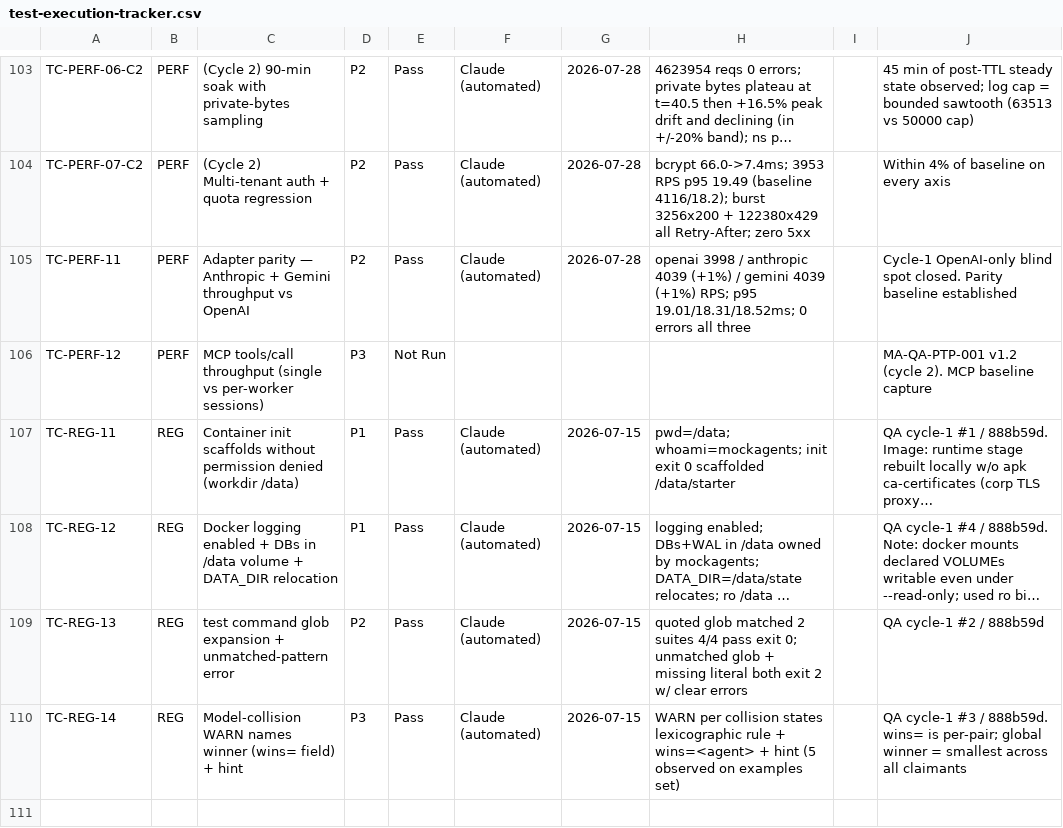
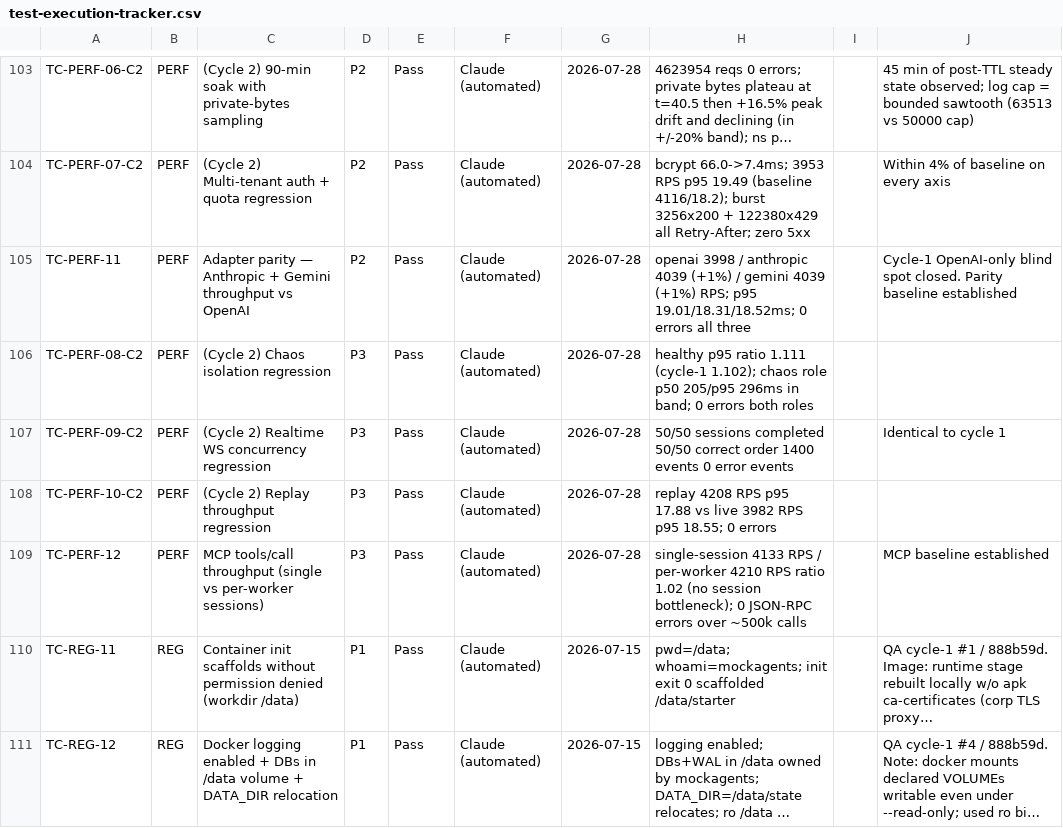
Before and after one commit to mockagents/mockagents, a CSV file: docs/qa/test-execution-tracker.csv, drawn as a sheet; only a part is shown, gaps mark what is left out; the shorter side is filled out with more unchanged rows; long unchanged cells end in …; addresses are those after the commit; the diff names each change by its address in the sheet, - before the commit and + after, or states it on an @@ line.

```diff
--- a/docs/qa/test-execution-tracker.csv
+++ b/docs/qa/test-execution-tracker.csv
+row 106: TC-PERF-08-C2 | PERF | (Cycle 2) Chaos isolation regression | P3 | Pass | Claude (automated) | 2026-07-28 | healthy p95 ratio 1.111 (cycle-1 1.102); chaos role p50 205/p95 296ms in band; 0 errors both roles
+row 107: TC-PERF-09-C2 | PERF | (Cycle 2) Realtime WS concurrency regression | P3 | Pass | Claude (automated) | 2026-07-28 | 50/50 sessions completed 50/50 correct order 1400 events 0 error events |  | Identical to cycle 1
+row 108: TC-PERF-10-C2 | PERF | (Cycle 2) Replay throughput regression | P3 | Pass | Claude (automated) | 2026-07-28 | replay 4208 RPS p95 17.88 vs live 3982 RPS p95 18.55; 0 errors
-E109: Not Run
+E109: Pass
-F109: (empty)
+F109: Claude (automated)
-G109: (empty)
+G109: 2026-07-28
-H109: (empty)
+H109: single-session 4133 RPS / per-worker 4210 RPS ratio 1.02 (no session bottleneck); 0 JSON-RPC errors over ~500k calls
-J109: MA-QA-PTP-001 v1.2 (cycle 2). MCP baseline capture
+J109: MCP baseline established
```
Also changed, not shown: 3 other files.
